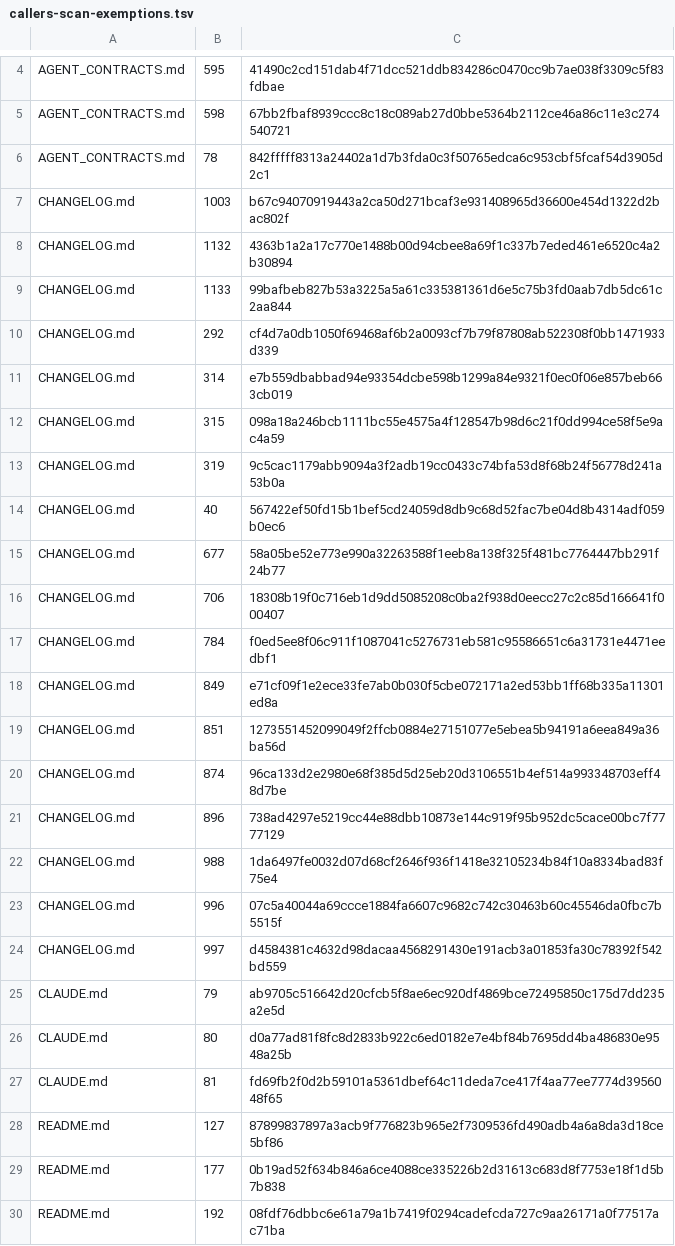
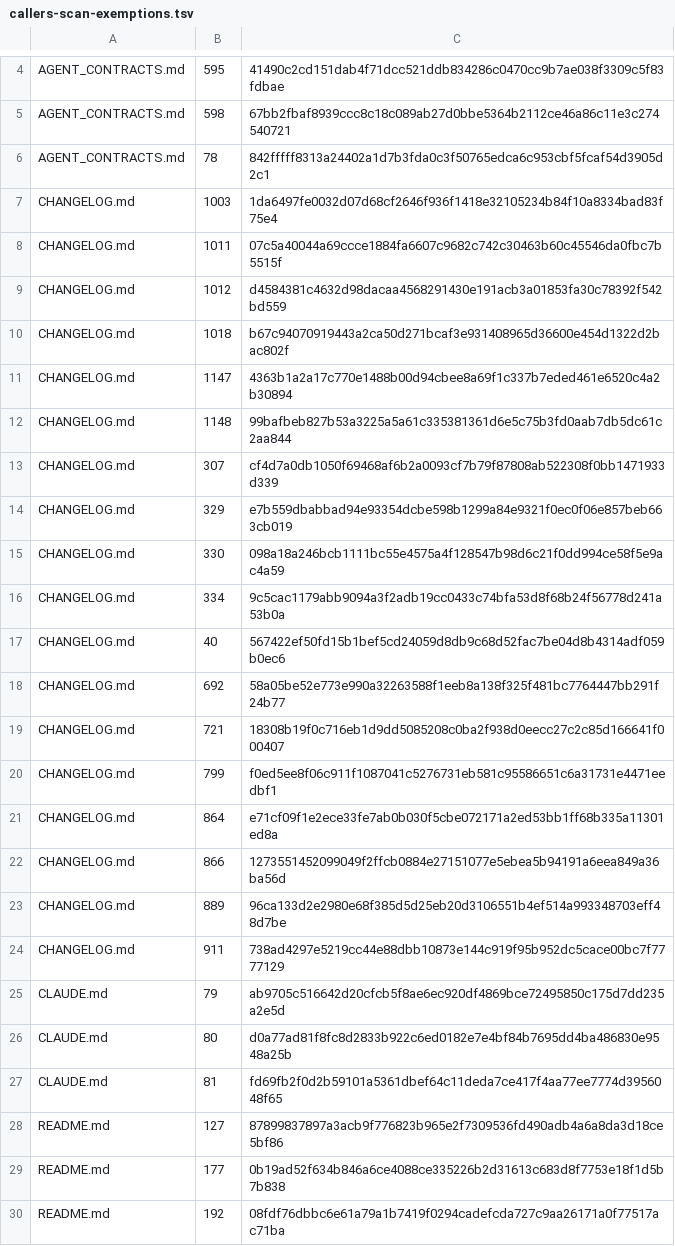
Before and after one commit to UnleashedServices/unleashed-mail-plugin, a TSV file: scripts/review/callers-scan-exemptions.tsv, drawn as a sheet; only a part is shown, gaps mark what is left out.

```diff
--- a/scripts/review/callers-scan-exemptions.tsv
+++ b/scripts/review/callers-scan-exemptions.tsv
@@ -6,20 +6,20 @@ AGENT_CONTRACTS.md	598	67bb2fbaf8939ccc8c18c089ab27d0bbe5364b2112ce46a86c11e3c27
 AGENT_CONTRACTS.md	78	842fffff8313a24402a1d7b3fda0c3f50765edca6c953cbf5fcaf54d3905d2c1
-CHANGELOG.md	1003	b67c94070919443a2ca50d271bcaf3e931408965d36600e454d1322d2bac802f
-CHANGELOG.md	1132	4363b1a2a17c770e1488b00d94cbee8a69f1c337b7eded461e6520c4a2b30894
-CHANGELOG.md	1133	99bafbeb827b53a3225a5a61c335381361d6e5c75b3fd0aab7db5dc61c2aa844
-CHANGELOG.md	292	cf4d7a0db1050f69468af6b2a0093cf7b79f87808ab522308f0bb1471933d339
-CHANGELOG.md	314	e7b559dbabbad94e93354dcbe598b1299a84e9321f0ec0f06e857beb663cb019
-CHANGELOG.md	315	098a18a246bcb1111bc55e4575a4f128547b98d6c21f0dd994ce58f5e9ac4a59
-CHANGELOG.md	319	9c5cac1179abb9094a3f2adb19cc0433c74bfa53d8f68b24f56778d241a53b0a
+CHANGELOG.md	1003	1da6497fe0032d07d68cf2646f936f1418e32105234b84f10a8334bad83f75e4
+CHANGELOG.md	1011	07c5a40044a69ccce1884fa6607c9682c742c30463b60c45546da0fbc7b5515f
+CHANGELOG.md	1012	d4584381c4632d98dacaa4568291430e191acb3a01853fa30c78392f542bd559
+CHANGELOG.md	1018	b67c94070919443a2ca50d271bcaf3e931408965d36600e454d1322d2bac802f
+CHANGELOG.md	1147	4363b1a2a17c770e1488b00d94cbee8a69f1c337b7eded461e6520c4a2b30894
+CHANGELOG.md	1148	99bafbeb827b53a3225a5a61c335381361d6e5c75b3fd0aab7db5dc61c2aa844
+CHANGELOG.md	307	cf4d7a0db1050f69468af6b2a0093cf7b79f87808ab522308f0bb1471933d339
+CHANGELOG.md	329	e7b559dbabbad94e93354dcbe598b1299a84e9321f0ec0f06e857beb663cb019
+CHANGELOG.md	330	098a18a246bcb1111bc55e4575a4f128547b98d6c21f0dd994ce58f5e9ac4a59
+CHANGELOG.md	334	9c5cac1179abb9094a3f2adb19cc0433c74bfa53d8f68b24f56778d241a53b0a
 CHANGELOG.md	40	567422ef50fd15b1bef5cd24059d8db9c68d52fac7be04d8b4314adf059b0ec6
-CHANGELOG.md	677	58a05be52e773e990a32263588f1eeb8a138f325f481bc7764447bb291f24b77
-CHANGELOG.md	706	18308b19f0c716eb1d9dd5085208c0ba2f938d0eecc27c2c85d166641f000407
-CHANGELOG.md	784	f0ed5ee8f06c911f1087041c5276731eb581c95586651c6a31731e4471eedbf1
-CHANGELOG.md	849	e71cf09f1e2ece33fe7ab0b030f5cbe072171a2ed53bb1ff68b335a11301ed8a
-CHANGELOG.md	851	1273551452099049f2ffcb0884e27151077e5ebea5b94191a6eea849a36ba56d
-CHANGELOG.md	874	96ca133d2e2980e68f385d5d25eb20d3106551b4ef514a993348703eff48d7be
-CHANGELOG.md	896	738ad4297e5219cc44e88dbb10873e144c919f95b952dc5cace00bc7f7777129
-CHANGELOG.md	988	1da6497fe0032d07d68cf2646f936f1418e32105234b84f10a8334bad83f75e4
-CHANGELOG.md	996	07c5a40044a69ccce1884fa6607c9682c742c30463b60c45546da0fbc7b5515f
-CHANGELOG.md	997	d4584381c4632d98dacaa4568291430e191acb3a01853fa30c78392f542bd559
+CHANGELOG.md	692	58a05be52e773e990a32263588f1eeb8a138f325f481bc7764447bb291f24b77
+CHANGELOG.md	721	18308b19f0c716eb1d9dd5085208c0ba2f938d0eecc27c2c85d166641f000407
+CHANGELOG.md	799	f0ed5ee8f06c911f1087041c5276731eb581c95586651c6a31731e4471eedbf1
+CHANGELOG.md	864	e71cf09f1e2ece33fe7ab0b030f5cbe072171a2ed53bb1ff68b335a11301ed8a
+CHANGELOG.md	866	1273551452099049f2ffcb0884e27151077e5ebea5b94191a6eea849a36ba56d
+CHANGELOG.md	889	96ca133d2e2980e68f385d5d25eb20d3106551b4ef514a993348703eff48d7be
+CHANGELOG.md	911	738ad4297e5219cc44e88dbb10873e144c919f95b952dc5cace00bc7f7777129
 CLAUDE.md	79	ab9705c516642d20cfcb5f8ae6ec920df4869bce72495850c175d7dd235a2e5d
```
Also changed, not shown: 4 other files.
